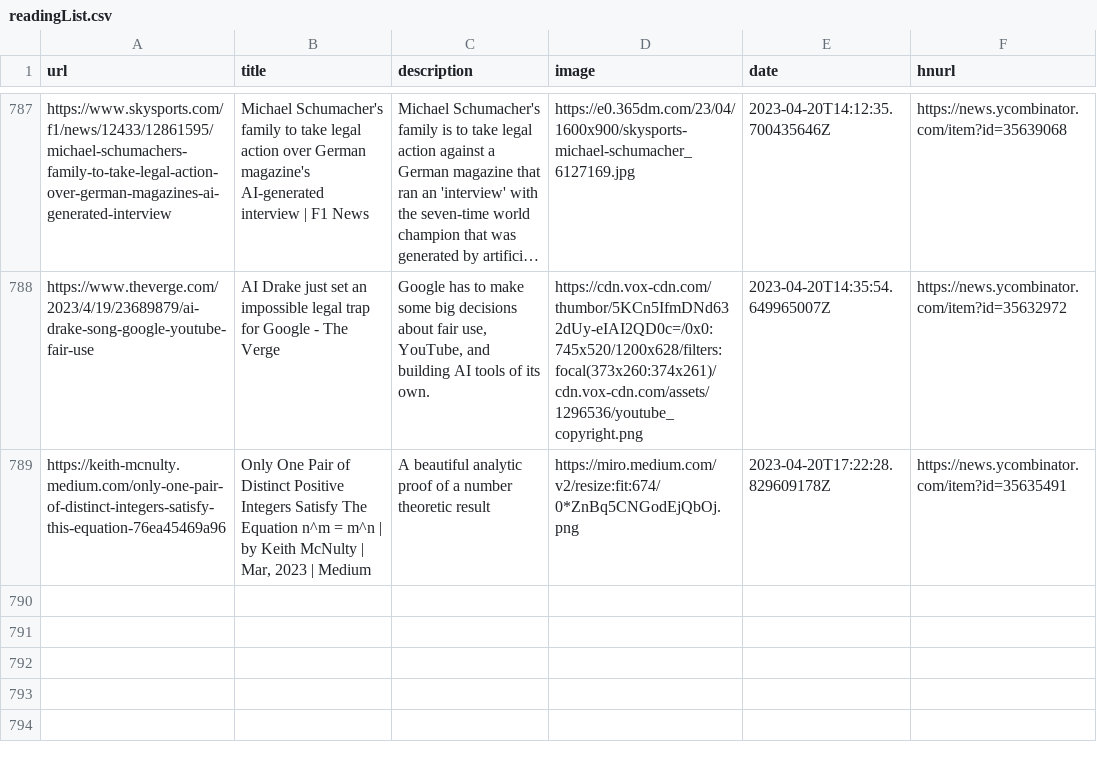
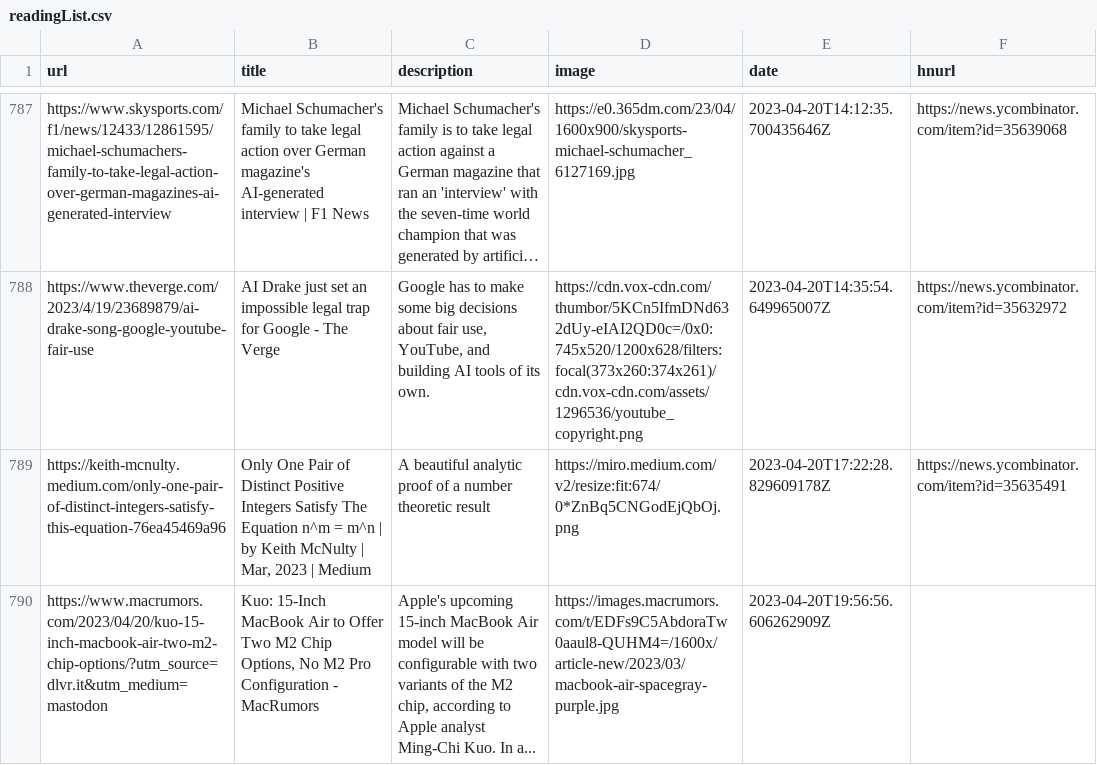
Before and after one commit to zanshin/readingList, a CSV file: readingList.csv, drawn as a sheet; only a part is shown, gaps mark what is left out; long unchanged cells end in …; the diff names each change by its address in the sheet, - before the commit and + after, or states it on an @@ line.

Commit message:
Automated reading list update on Thu Apr 20 19:56:56 UTC 2023

```diff
--- a/readingList.csv
+++ b/readingList.csv
+row 790: https://www.macrumors.com/2023/04/20/kuo-15-inch-macbook-air-two-m2-chip-options/?utm_source=dlvr.it&utm_medium=mastodon | Kuo: 15-Inch MacBook Air to Offer Two M2 Chip Options, No M2 Pro Configuration - MacRumors | Apple's upcoming 15-inch MacBook Air model will be configurable with two variants of the M2 chip, according to Apple analyst Ming-Chi Kuo. In a... | https://images.macrumors.com/t/EDFs9C5AbdoraTw0aaul8-QUHM4=/1600x/article-new/2023/03/macbook-air-spacegray-purple.jpg | 2023-04-20T19:56:56.606262909Z
```
